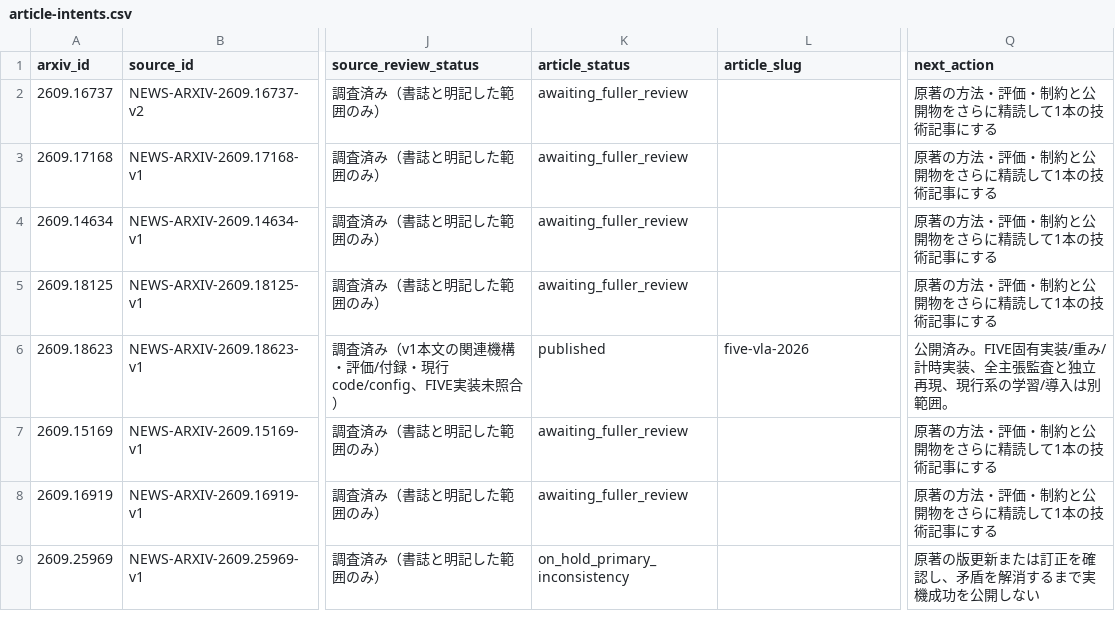
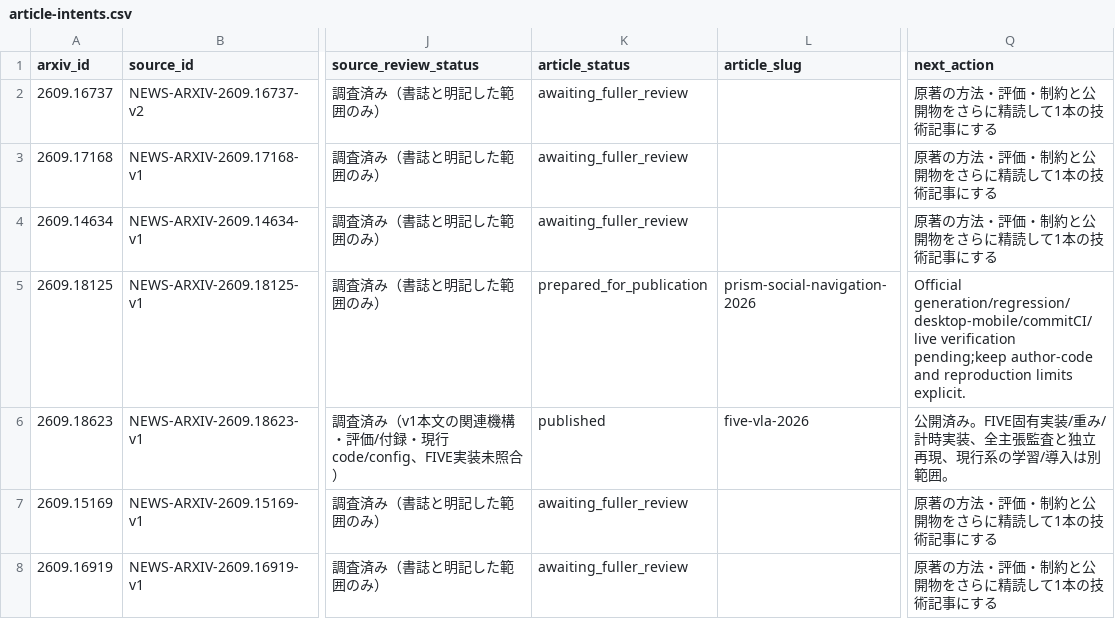
Before and after one commit to fis-teria/aichallenge_lite_transfuser, a CSV file: docs/research/article-intents.csv, drawn as a sheet; only a part is shown, gaps mark what is left out; the shorter side is filled out with more unchanged rows; the diff names each change by its address in the sheet, - before the commit and + after, or states it on an @@ line.

```diff
--- a/docs/research/article-intents.csv
+++ b/docs/research/article-intents.csv
-K5 (article_status): awaiting_fuller_review
+K5 (article_status): prepared_for_publication
-L5 (article_slug): (empty)
+L5 (article_slug): prism-social-navigation-2026
-Q5 (next_action): 原著の方法・評価・制約と公開物をさらに精読して1本の技術記事にする
+Q5 (next_action): Official generation/regression/desktop-mobile/commitCI/live verification pending;keep author-code and reproduction limits explicit.
```
Also changed, not shown: docs/research/coverage-matrix.csv, docs/research/research-writing-queue.csv, 55 other files.
